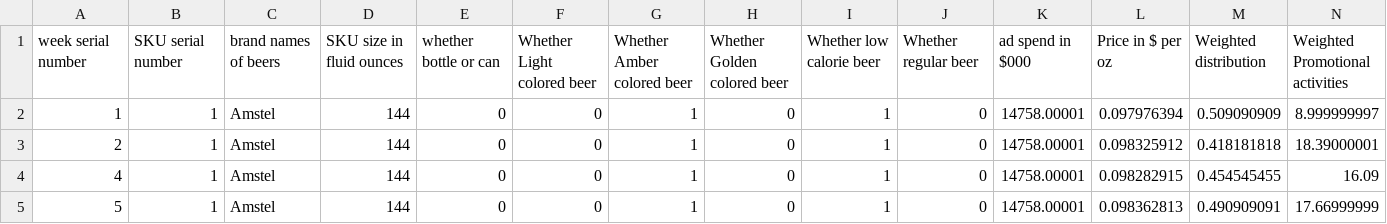
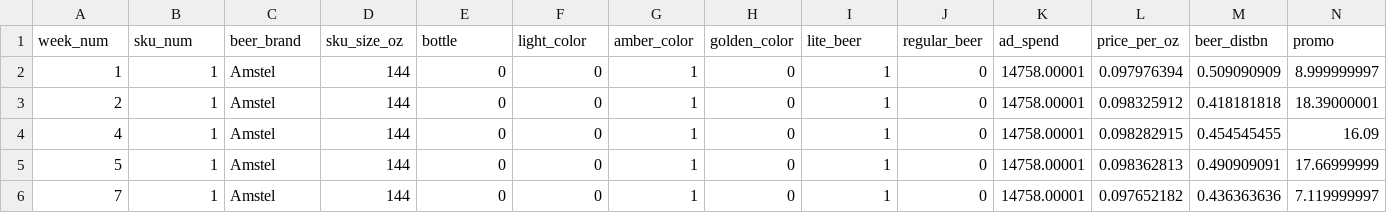
Before and after one commit to aashishkpandey/regression-tree, a CSV file: data/beer data.csv, drawn as a sheet; only a part is shown; the shorter side is filled out with more unchanged rows; removed rows and columns are numbered as before the commit, all else as after; rows hold the shown columns only; the diff names each change by its address in the sheet, - before the commit and + after, or states it on an @@ line.

```diff
--- a/data/beer data.csv
+++ b/data/beer data.csv
-row 1: week serial number | SKU serial number | brand names of beers | SKU size in fluid ounces | whether bottle or can | Whether Light colored beer | Whether Amber colored beer | Whether Golden colored beer | Whether low calorie beer | Whether regular beer | ad spend in $000 | Price in $ per oz | Weighted distribution | Weighted Promotional activities
+row 1: week_num | sku_num | beer_brand | sku_size_oz | bottle | light_color | amber_color | golden_color | lite_beer | regular_beer | ad_spend | price_per_oz | beer_distbn | promo
```
Also changed, not shown: 1 other file.
